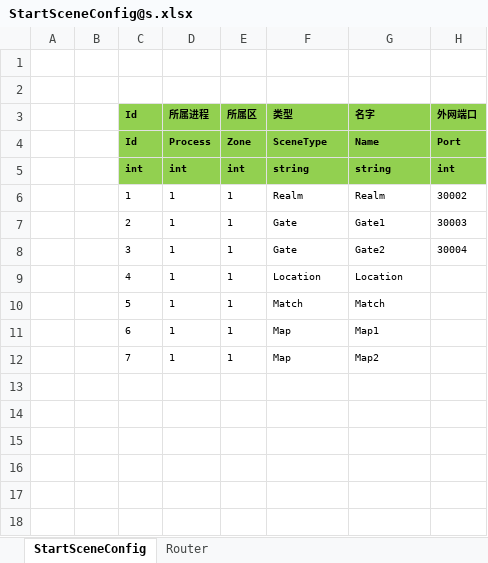
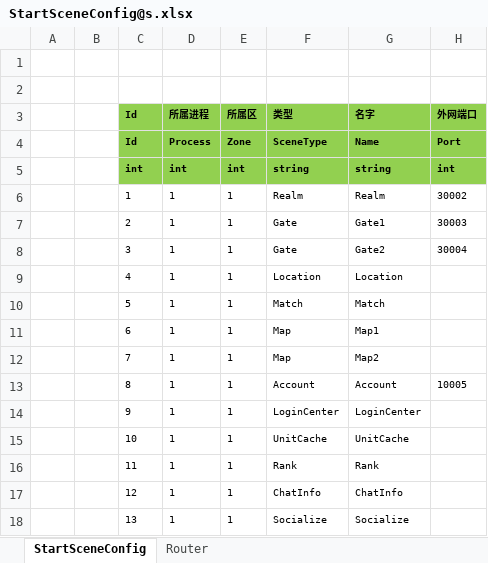
Before and after one commit to liaoshen2007/SCNUPro, an Excel workbook: Unity/Assets/Config/Excel/StartConfig/Localhost/StartSceneConfig@s.xlsx, sheet StartSceneConfig, drawn as a sheet; values as stored, in another font and other column widths than the file's, no borders; the diff names each change by its address in the sheet, - before the commit and + after, or states it on an @@ line.

```diff
--- a/Unity/Assets/Config/Excel/StartConfig/Localhost/StartSceneConfig@s.xlsx (sheet StartSceneConfig)
+++ b/Unity/Assets/Config/Excel/StartConfig/Localhost/StartSceneConfig@s.xlsx (sheet StartSceneConfig)
+row 13:  |  | 8 | 1 | 1 | Account | Account | 10005
+row 14:  |  | 9 | 1 | 1 | LoginCenter | LoginCenter
+row 15:  |  | 10 | 1 | 1 | UnitCache | UnitCache
+row 16:  |  | 11 | 1 | 1 | Rank | Rank
+row 17:  |  | 12 | 1 | 1 | ChatInfo | ChatInfo
+row 18:  |  | 13 | 1 | 1 | Socialize | Socialize
```
Also changed, not shown: 45 other files.
